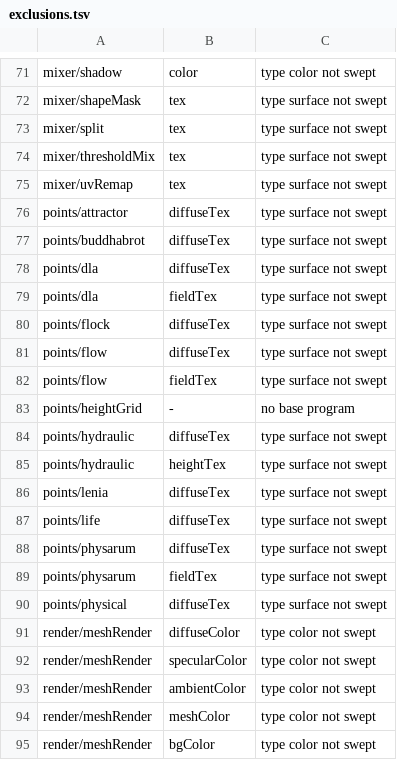
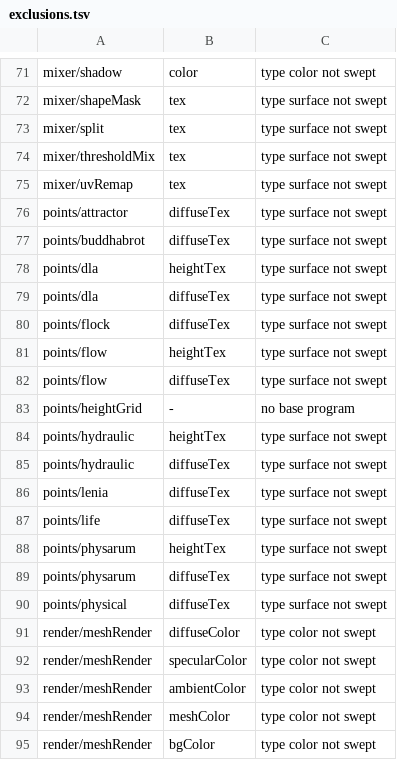
Before and after one commit to noisefactorllc/noisemaker-for-unity, a TSV file: parity/programs/param-sweep/exclusions.tsv, drawn as a sheet; only a part is shown, gaps mark what is left out.

```diff
--- a/parity/programs/param-sweep/exclusions.tsv
+++ b/parity/programs/param-sweep/exclusions.tsv
@@ -77,14 +77,14 @@ points/attractor	diffuseTex	type surface not swept
 points/buddhabrot	diffuseTex	type surface not swept
+points/dla	heightTex	type surface not swept
 points/dla	diffuseTex	type surface not swept
-points/dla	fieldTex	type surface not swept
 points/flock	diffuseTex	type surface not swept
+points/flow	heightTex	type surface not swept
 points/flow	diffuseTex	type surface not swept
-points/flow	fieldTex	type surface not swept
 points/heightGrid	-	no base program
+points/hydraulic	heightTex	type surface not swept
 points/hydraulic	diffuseTex	type surface not swept
-points/hydraulic	heightTex	type surface not swept
 points/lenia	diffuseTex	type surface not swept
 points/life	diffuseTex	type surface not swept
+points/physarum	heightTex	type surface not swept
 points/physarum	diffuseTex	type surface not swept
-points/physarum	fieldTex	type surface not swept
 points/physical	diffuseTex	type surface not swept
```
Also changed, not shown: 29 other files.
